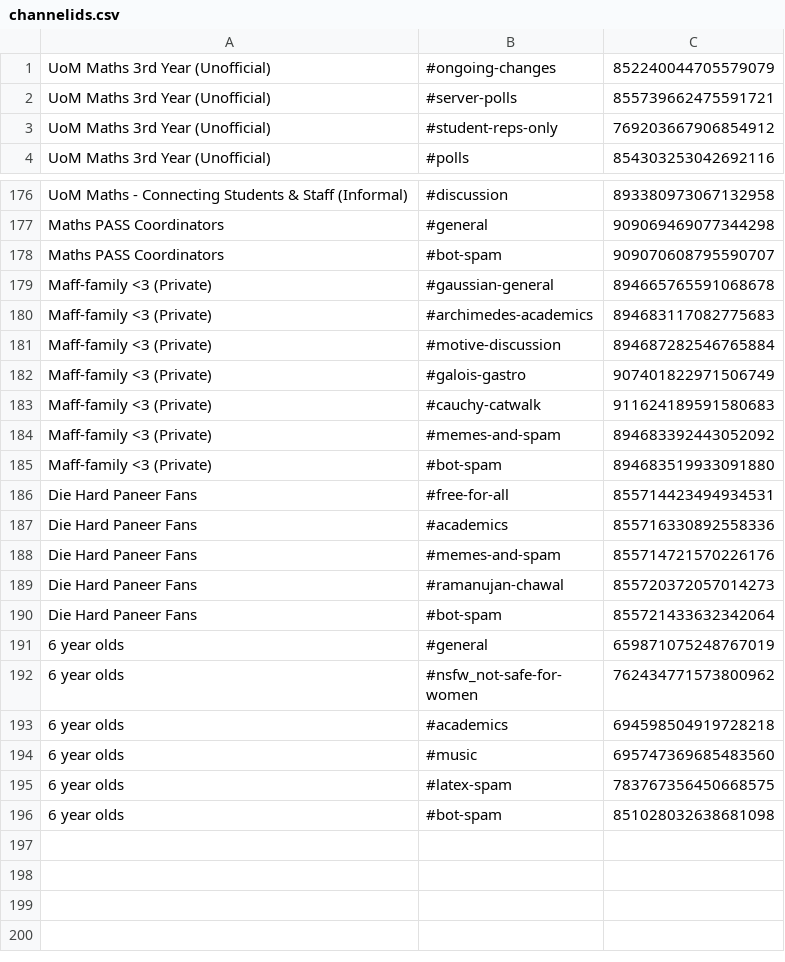
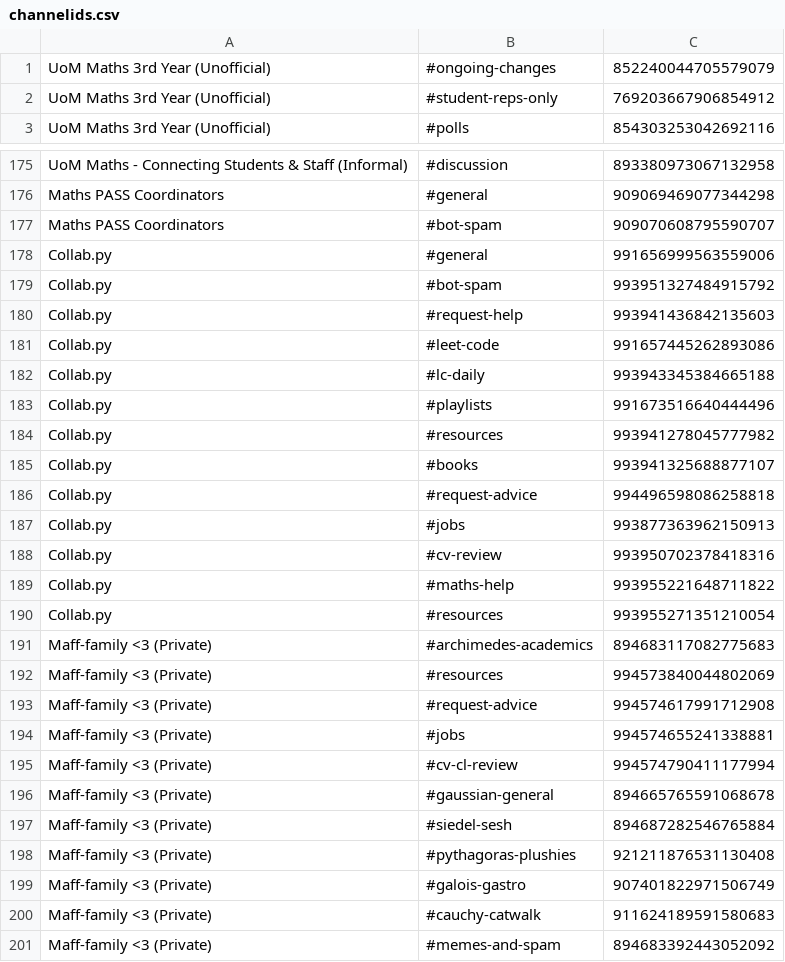
Before and after one commit to NJAggarwal/nikhil-aggarbot, a CSV file: channelids.csv, drawn as a sheet; only a part is shown, gaps mark what is left out; the shorter side is filled out with more unchanged rows.

Commit message:
Collab.py

```diff
--- a/channelids.csv
+++ b/channelids.csv
@@ -1,3 +1,2 @@
 UoM Maths 3rd Year (Unofficial),#ongoing-changes,852240044705579079
-UoM Maths 3rd Year (Unofficial),#server-polls,855739662475591721
 UoM Maths 3rd Year (Unofficial),#student-reps-only,769203667906854912
@@ -178,5 +177,23 @@ Maths PASS Coordinators,#general,909069469077344298
 Maths PASS Coordinators,#bot-spam,909070608795590707
+Collab.py,#general,991656999563559006
+Collab.py,#bot-spam,993951327484915792
+Collab.py,#request-help,993941436842135603
+Collab.py,#leet-code,991657445262893086
+Collab.py,#lc-daily,993943345384665188
+Collab.py,#playlists,991673516640444496
+Collab.py,#resources,993941278045777982
+Collab.py,#books,993941325688877107
+Collab.py,#request-advice,994496598086258818
+Collab.py,#jobs,993877363962150913
+Collab.py,#cv-review,993950702378418316
+Collab.py,#maths-help,993955221648711822
+Collab.py,#resources,993955271351210054
+Maff-family <3 (Private),#archimedes-academics,894683117082775683
+Maff-family <3 (Private),#resources,994573840044802069
+Maff-family <3 (Private),#request-advice,994574617991712908
+Maff-family <3 (Private),#jobs,994574655241338881
+Maff-family <3 (Private),#cv-cl-review,994574790411177994
 Maff-family <3 (Private),#gaussian-general,894665765591068678
-Maff-family <3 (Private),#archimedes-academics,894683117082775683
-Maff-family <3 (Private),#motive-discussion,894687282546765884
+Maff-family <3 (Private),#siedel-sesh,894687282546765884
+Maff-family <3 (Private),#pythagoras-plushies,921211876531130408
 Maff-family <3 (Private),#galois-gastro,907401822971506749
```
